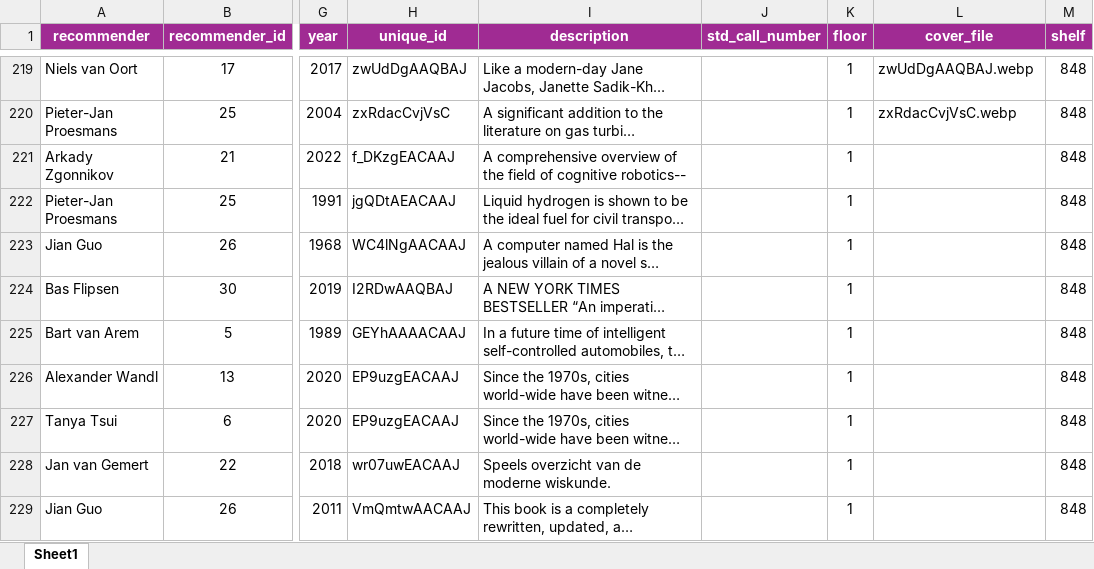
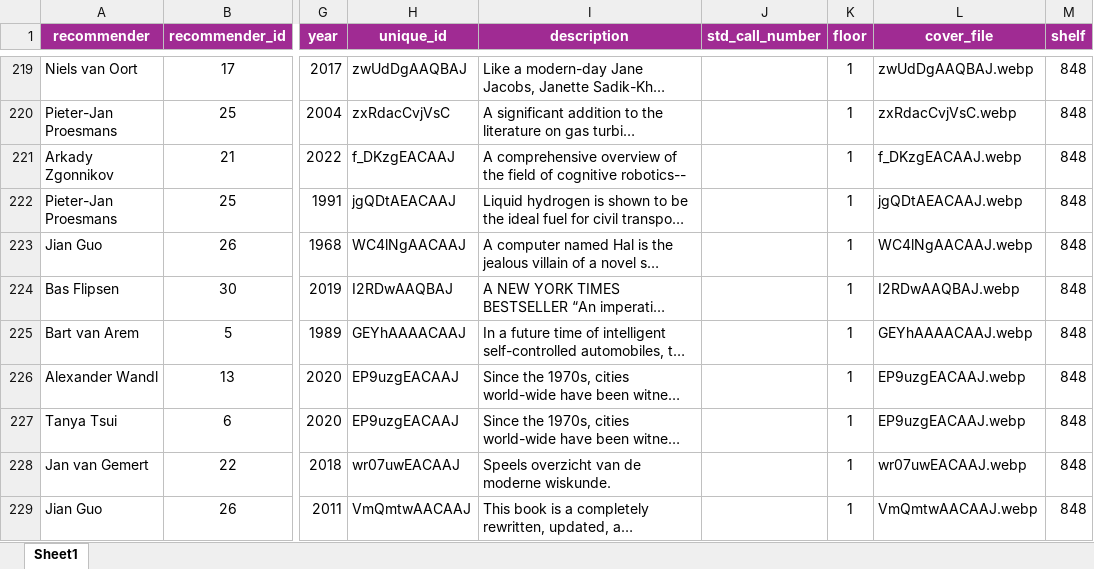
Before and after one commit to rorevillaca/twin_shelves_2, an Excel workbook: src/data/workshop_data/recommended_books.xlsx, sheet Sheet1, drawn as a sheet; only a part is shown, gaps mark what is left out; long unchanged cells end in …; values as stored, in another font and other column widths than the file's, no borders; the diff covers the shown part only; the diff names each change by its address in the sheet, - before the commit and + after, or states it on an @@ line.

Commit message:
Added missing covers/descriptions for recommendations

```diff
--- a/src/data/workshop_data/recommended_books.xlsx (sheet Sheet1)
+++ b/src/data/workshop_data/recommended_books.xlsx (sheet Sheet1)
-L221 (cover_file): (empty)
+L221 (cover_file): f_DKzgEACAAJ.webp
-L222 (cover_file): (empty)
+L222 (cover_file): jgQDtAEACAAJ.webp
-L223 (cover_file): (empty)
+L223 (cover_file): WC4lNgAACAAJ.webp
-L224 (cover_file): (empty)
+L224 (cover_file): I2RDwAAQBAJ.webp
-L225 (cover_file): (empty)
+L225 (cover_file): GEYhAAAACAAJ.webp
-L226:L227 (cover_file): (empty)
+L226:L227 (cover_file): EP9uzgEACAAJ.webp
-L228 (cover_file): (empty)
+L228 (cover_file): wr07uwEACAAJ.webp
-L229 (cover_file): (empty)
+L229 (cover_file): VmQmtwAACAAJ.webp
```
Also changed, not shown: 11 hidden or unhidden rows and 170 edited cells elsewhere in this sheet, 3 other files.
